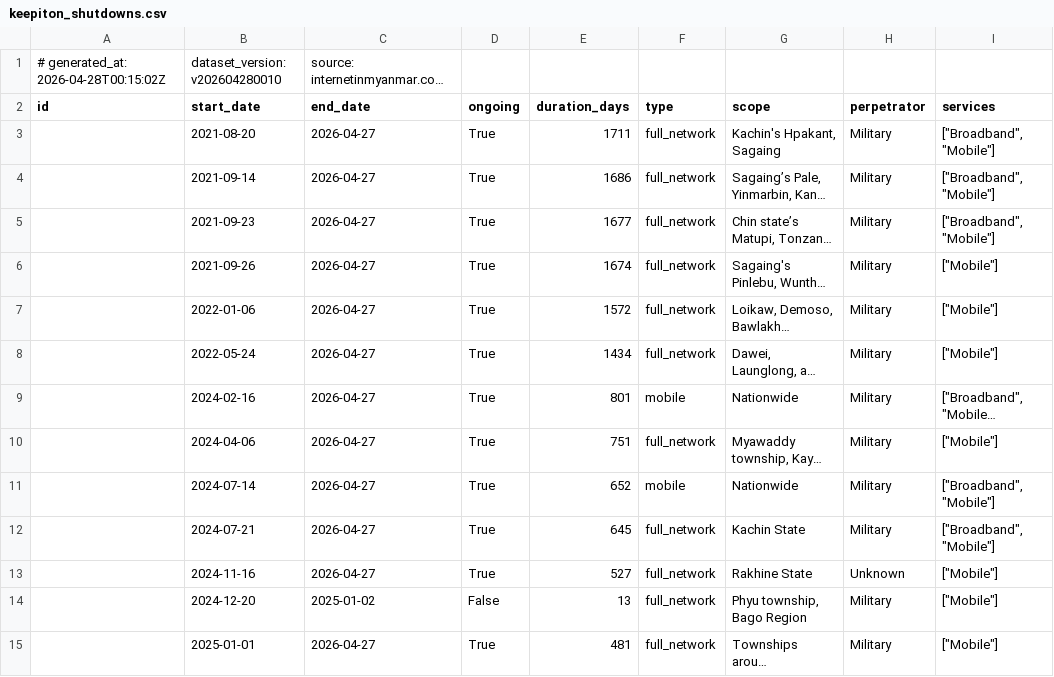
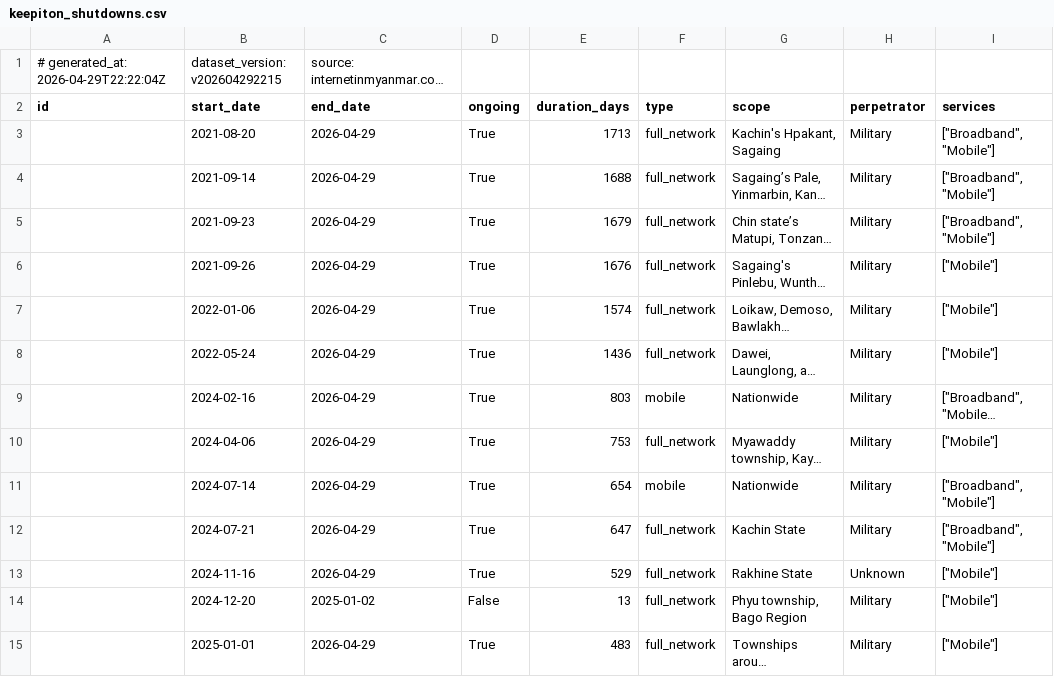
Before and after one commit to Arrgghh12/internetinmyanmar-v2, a CSV file: public/data/keepiton_shutdowns.csv, drawn as a sheet; only a part is shown; long unchanged cells end in …; the diff covers the shown part only; the diff names each change by its address in the sheet, - before the commit and + after, or states it on an @@ line.

Commit message:
data: update keepiton_shutdowns.csv 2026-04-29 22:22 UTC

```diff
--- a/public/data/keepiton_shutdowns.csv
+++ b/public/data/keepiton_shutdowns.csv
-A1 (id): # generated_at: 2026-04-28T00:15:02Z
+A1 (id): # generated_at: 2026-04-29T22:22:04Z
-B1 (start_date): dataset_version: v202604280010
+B1 (start_date): dataset_version: v202604292215
-C3:C13 (end_date): 2026-04-27
+C3:C13 (end_date): 2026-04-29
-E3 (duration_days): 1711
+E3 (duration_days): 1713
-E4 (duration_days): 1686
+E4 (duration_days): 1688
-E5 (duration_days): 1677
+E5 (duration_days): 1679
-E6 (duration_days): 1674
+E6 (duration_days): 1676
-E7 (duration_days): 1572
+E7 (duration_days): 1574
-E8 (duration_days): 1434
+E8 (duration_days): 1436
-E9 (duration_days): 801
+E9 (duration_days): 803
-E10 (duration_days): 751
+E10 (duration_days): 753
-E11 (duration_days): 652
+E11 (duration_days): 654
-E12 (duration_days): 645
+E12 (duration_days): 647
-E13 (duration_days): 527
+E13 (duration_days): 529
-C15 (end_date): 2026-04-27
+C15 (end_date): 2026-04-29
-E15 (duration_days): 481
+E15 (duration_days): 483
```
Also changed, not shown: 120 edited cells elsewhere in this file.
